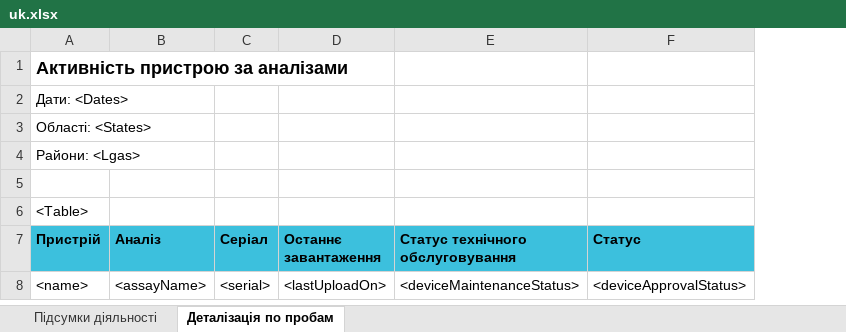
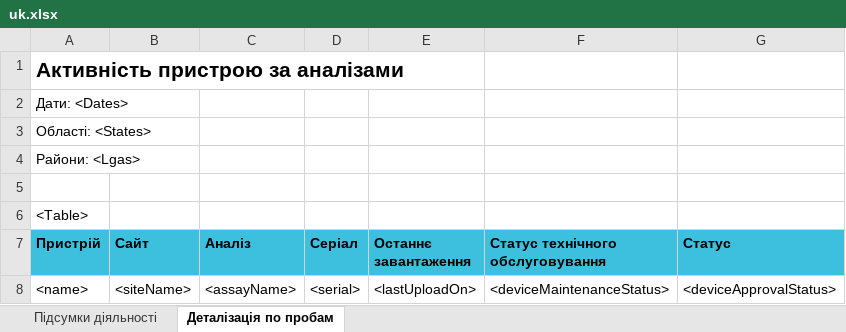
Before and after one commit to RahatSaqib/aspect, an Excel workbook: api/templates/device_activity/uk.xlsx, sheet Деталізація по пробам, drawn as a sheet; values as stored, in another font and other column widths than the file's, no borders; the diff names each change by its address in the sheet, - before the commit and + after, or states it on an @@ line.

Commit message:
[feat/ASP-7977-Device-Name-Redesign] Fixed reports

```diff
--- a/api/templates/device_activity/uk.xlsx (sheet Деталізація по пробам)
+++ b/api/templates/device_activity/uk.xlsx (sheet Деталізація по пробам)
+column B (Сайт), row 8: <siteName>
@@ A1 text size: larger @@
```
Also changed, not shown: sheet Підсумки діяльності, api/templates/device_activity/en.xlsx, api/templates/device_activity/fr.xlsx, 56 other files.
